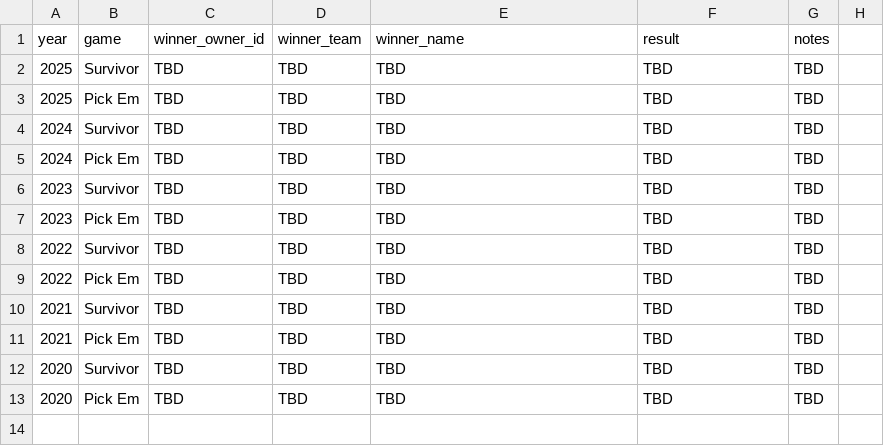
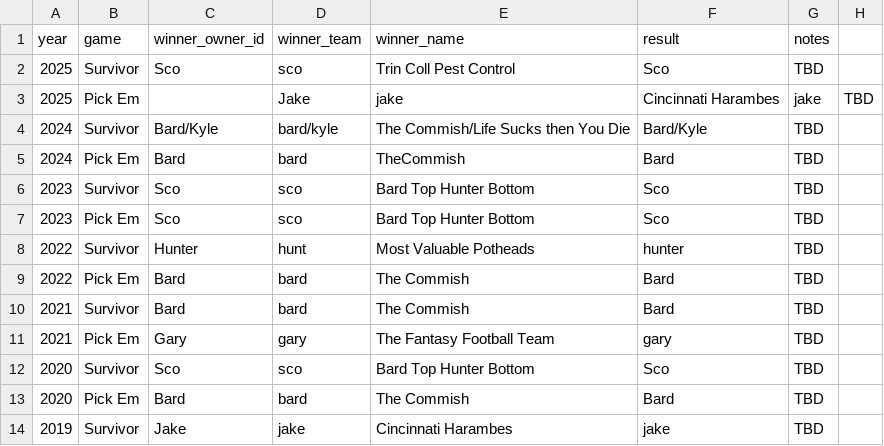
Before and after one commit to cravisjuice18-25/krusty-krab-league-site, a CSV file: data/mini-games.csv, drawn as a sheet.

Commit message:
Update mini-games.csv

```diff
--- a/data/mini-games.csv
+++ b/data/mini-games.csv
@@ -1,13 +1,14 @@
 year,game,winner_owner_id,winner_team,winner_name,result,notes
-2025,Survivor,TBD,TBD,TBD,TBD,TBD
-2025,Pick Em,TBD,TBD,TBD,TBD,TBD
-2024,Survivor,TBD,TBD,TBD,TBD,TBD
-2024,Pick Em,TBD,TBD,TBD,TBD,TBD
-2023,Survivor,TBD,TBD,TBD,TBD,TBD
-2023,Pick Em,TBD,TBD,TBD,TBD,TBD
-2022,Survivor,TBD,TBD,TBD,TBD,TBD
-2022,Pick Em,TBD,TBD,TBD,TBD,TBD
-2021,Survivor,TBD,TBD,TBD,TBD,TBD
-2021,Pick Em,TBD,TBD,TBD,TBD,TBD
-2020,Survivor,TBD,TBD,TBD,TBD,TBD
-2020,Pick Em,TBD,TBD,TBD,TBD,TBD
+2025,Survivor,Sco,sco,Trin Coll Pest Control,Sco,TBD
+2025,Pick Em,,Jake,jake,Cincinnati Harambes,jake,TBD
+2024,Survivor,Bard/Kyle,bard/kyle,The Commish/Life Sucks then You Die,Bard/Kyle,TBD
+2024,Pick Em,Bard,bard,TheCommish,Bard,TBD
+2023,Survivor,Sco,sco,Bard Top Hunter Bottom,Sco,TBD
+2023,Pick Em,Sco,sco,Bard Top Hunter Bottom,Sco,TBD
+2022,Survivor,Hunter,hunt,Most Valuable Potheads,hunter, TBD
+2022,Pick Em,Bard,bard,The Commish,Bard,TBD
+2021,Survivor,Bard,bard,The Commish,Bard,TBD
+2021,Pick Em,Gary,gary,The Fantasy Football Team,gary,TBD
+2020,Survivor,Sco,sco,Bard Top Hunter Bottom,Sco,TBD
+2020,Pick Em,Bard,bard,The Commish,Bard,TBD
+2019,Survivor,Jake,jake,Cincinnati Harambes,jake,TBD
```
